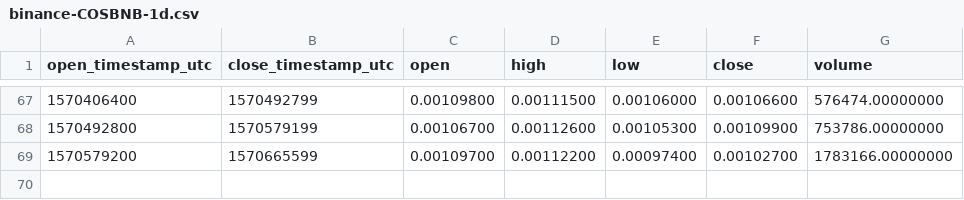
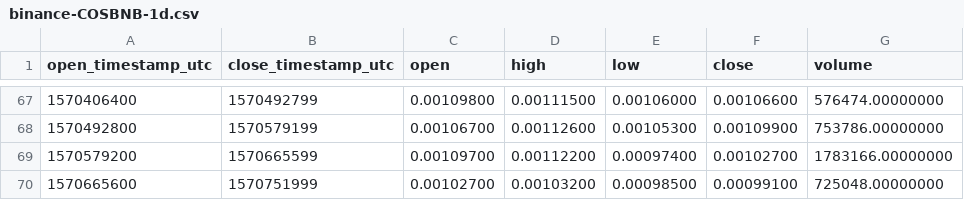
Before and after one commit to cryptobigbro/binance-COSBNB, a CSV file: binance-COSBNB-1d.csv, drawn as a sheet; only a part is shown, gaps mark what is left out; the diff names each change by its address in the sheet, - before the commit and + after, or states it on an @@ line.

```diff
--- a/binance-COSBNB-1d.csv
+++ b/binance-COSBNB-1d.csv
+row 70: 1570665600 | 1570751999 | 0.00102700 | 0.00103200 | 0.00098500 | 0.00099100 | 725048.00000000
```
Also changed, not shown: binance-COSBNB-1h.csv.
